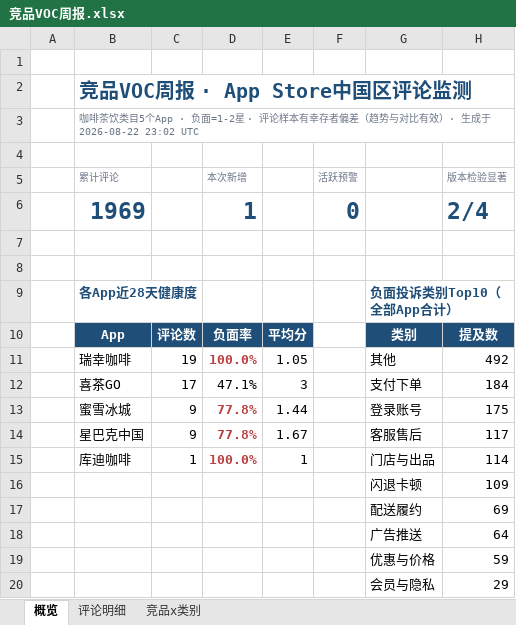
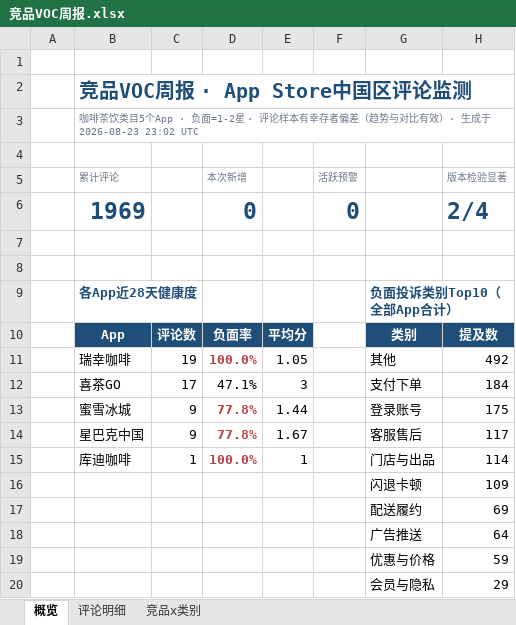
Before and after one commit to EGG-ZERO/appstore-voc-radar, an Excel workbook: reports/竞品VOC周报.xlsx, sheet 概览, drawn as a sheet; values as stored, in another font and other column widths than the file's, no borders; charts and pictures and conditional formats not drawn; the diff names each change by its address in the sheet, - before the commit and + after, or states it on an @@ line.

```diff
--- a/reports/竞品VOC周报.xlsx (sheet 概览)
+++ b/reports/竞品VOC周报.xlsx (sheet 概览)
-B3 (累计评论): …生成于 2026-08-22 23:02 UTC
+B3 (累计评论): …生成于 2026-08-23 23:02 UTC
-D6 (本次新增): 1
+D6 (本次新增): 0
```
Also changed, not shown: 3 other files.
